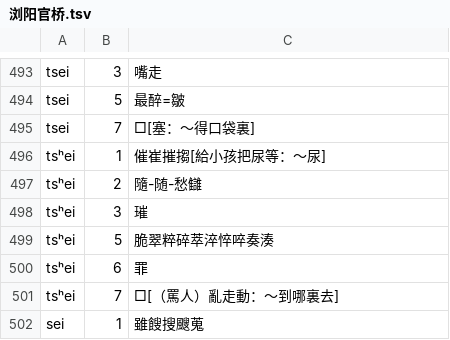
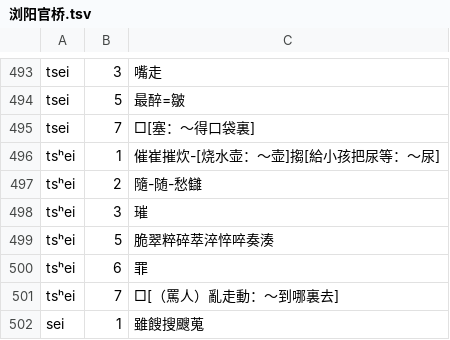
Before and after one commit to vearvip/LiuYangXiXiangHua, a TSV file: output/浏阳官桥.tsv, drawn as a sheet; only a part is shown, gaps mark what is left out.

```diff
--- a/output/浏阳官桥.tsv
+++ b/output/浏阳官桥.tsv
@@ -495,3 +495,3 @@ tsei	5	最醉=皺
 tsei	7	□[塞：～得口袋裏]
-tsʰei	1	催崔摧搊[給小孩把尿等：～尿]
+tsʰei	1	催崔摧炊-[烧水壶：～壶]搊[給小孩把尿等：～尿]
 tsʰei	2	隨-随-愁讎
```
Also changed, not shown: output/浏阳田坪.tsv, output/浏阳镇头.tsv.
